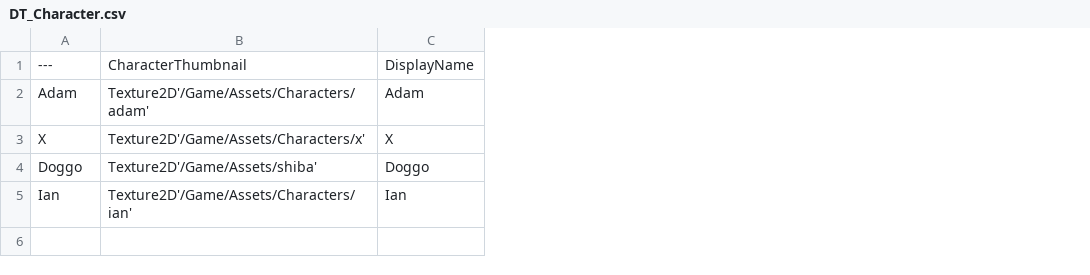
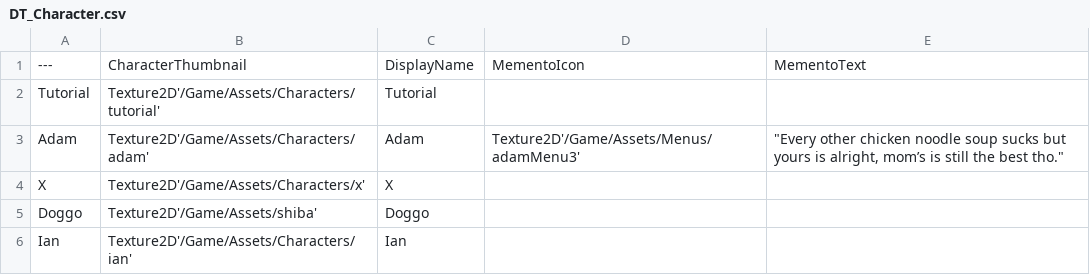
Before and after one commit to hianhianhian/soul-food, a CSV file: Content/Data/DT_Character.csv, drawn as a sheet; addresses are those after the commit; the diff names each change by its address in the sheet, - before the commit and + after, or states it on an @@ line.

```diff
--- a/Content/Data/DT_Character.csv
+++ b/Content/Data/DT_Character.csv
+column D, row 1: MementoIcon; row 3: Texture2D'/Game/Assets/Menus/adamMenu3'
+column E, row 1: MementoText; row 3: "Every other chicken noodle soup sucks but yours is alright, mom’s is still the best tho."
+row 2: Tutorial | Texture2D'/Game/Assets/Characters/tutorial' | Tutorial
```
Also changed, not shown: Content/Data/DT_Ingredients.csv, Content/Data/DT_Menu.csv, 51 other files.
